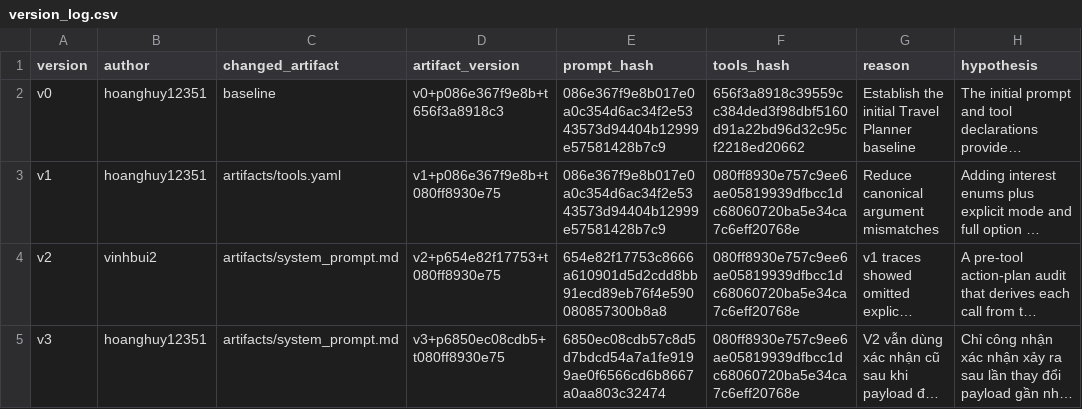
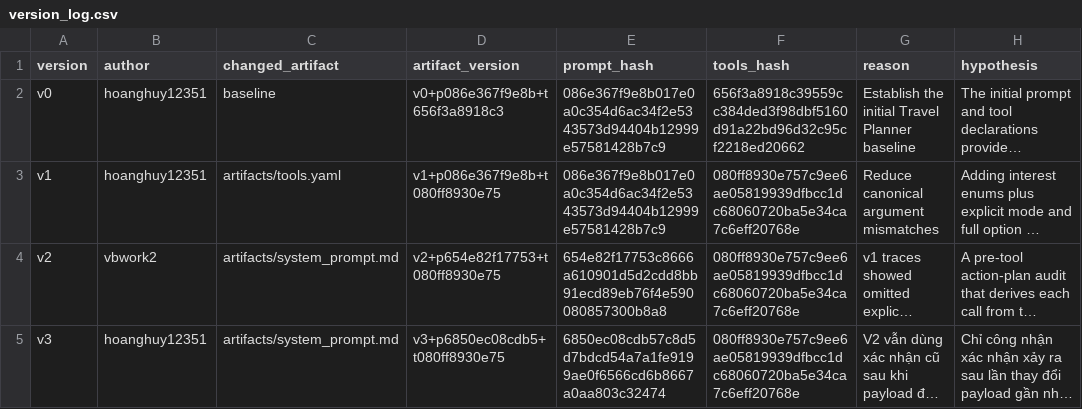
Before and after one commit to hoanghuy12351/K4-L3-DAY04-Traveloka-PromptEngineeringToolCalling, a CSV file: starter_v0/artifacts/version_log.csv, drawn as a sheet; only a part is shown; long unchanged cells end in …; the diff names each change by its address in the sheet, - before the commit and + after, or states it on an @@ line.

```diff
--- a/starter_v0/artifacts/version_log.csv
+++ b/starter_v0/artifacts/version_log.csv
-B4 (author): vinhbui2
+B4 (author): vbwork2
```
Also changed, not shown: 9 other files.
